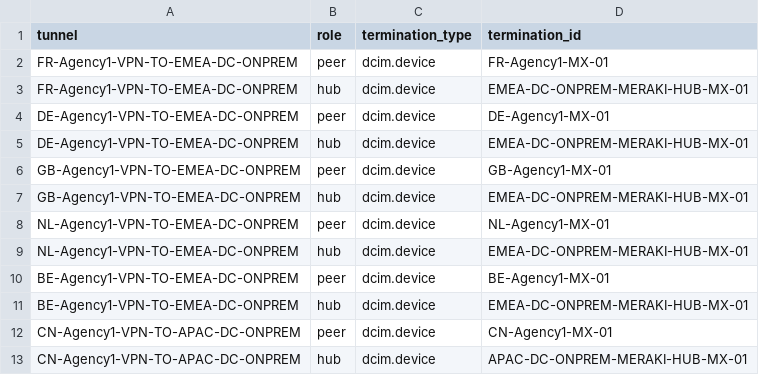
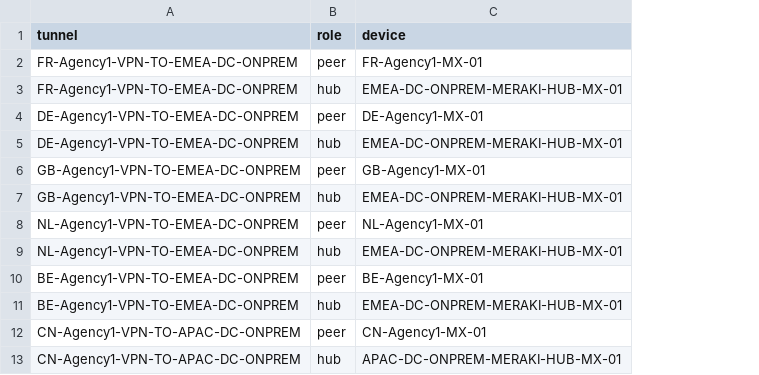
Before and after one commit to rlamini/awx_netbox_git, a CSV file: lab/agencies/netbox_agency_vpn_tunnel_terminations.csv, drawn as a sheet; only a part is shown; removed rows and columns are numbered as before the commit, all else as after; the diff names each change by its address in the sheet, - before the commit and + after, or states it on an @@ line.

```diff
--- a/lab/agencies/netbox_agency_vpn_tunnel_terminations.csv
+++ b/lab/agencies/netbox_agency_vpn_tunnel_terminations.csv
-column C (termination_type), rows 2-13: all dcim.device
-C1: termination_id
+C1: device
```
Also changed, not shown: lab/virtualization/netbox_dc_esxi_hosts.csv.
